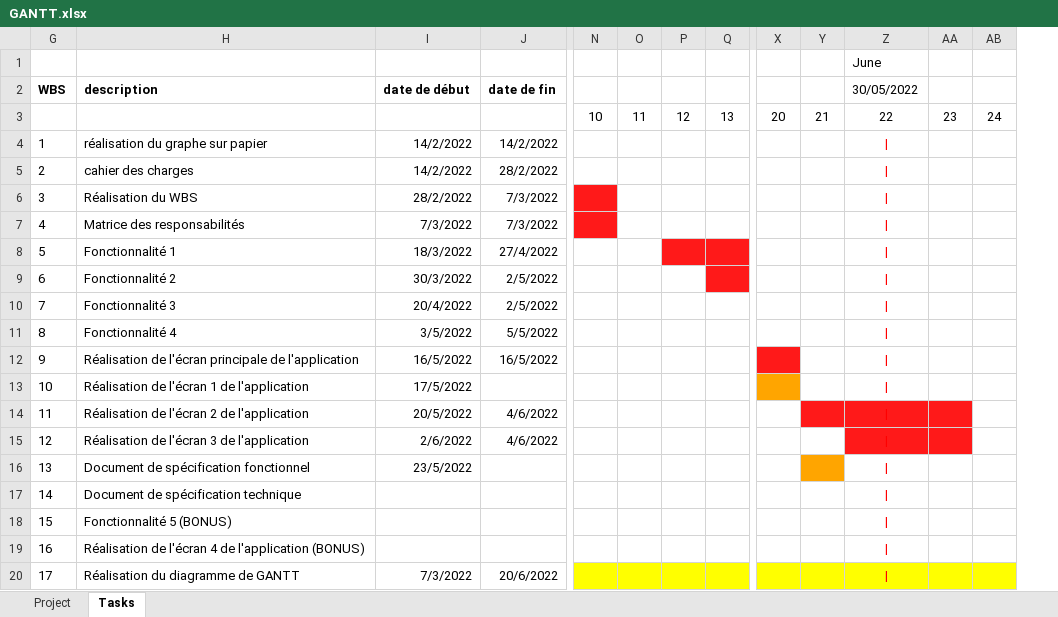
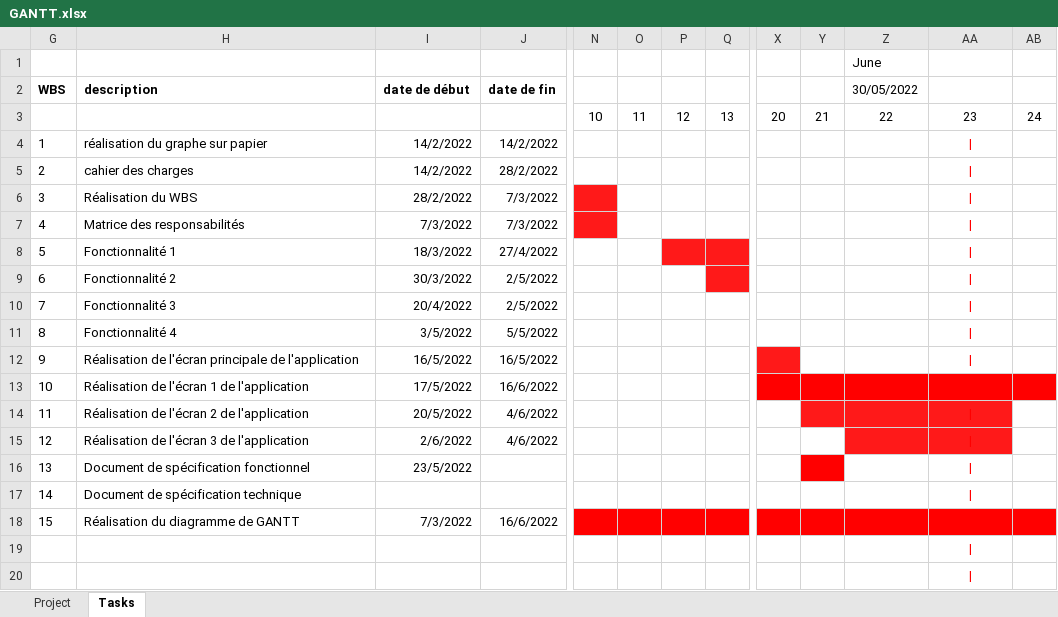
Before and after one commit to Glein8075/GRAMA, an Excel workbook: GPI/GANTT.xlsx, sheet Tasks, drawn as a sheet; only a part is shown, gaps mark what is left out; values as stored, in another font and other column widths than the file's, no borders; removed rows and columns are numbered as before the commit, all else as after; rows hold the shown columns only; the diff covers the shown part only; the diff names each change by its address in the sheet, - before the commit and + after, or states it on an @@ line.

```diff
--- a/GPI/GANTT.xlsx (sheet Tasks)
+++ b/GPI/GANTT.xlsx (sheet Tasks)
+column Z, rows 1-3: June | 30/05/2022 | 22
-column AA, row 3: 23
-AA1: June
+AA1: (empty)
-AA2: 30/05/2022
+AA2: (empty)
-AA3: 22
+AA3: 23
-J13: (empty)
+J13: 16/6/2022
-X13 fill: #FFA500
+X13 fill: #FF0000
-Y13 fill: none
+Y13 fill: #FF0000
-AA13 fill: none
+AA13 fill: #FF0000
-AB13 fill: none
+AB13 fill: #FF0000
-Y16 fill: #FFA500
+Y16 fill: #FF0000
-H18: Fonctionnalité 5 (BONUS)
+H18: Réalisation du diagramme de GANTT
-I18: (empty)
+I18: 7/3/2022
-J18: (empty)
+J18: 16/6/2022
-N18:Y18 fill: none
+N18:Y18 fill: #FF0000
-AA18 fill: none
+AA18 fill: #FF0000
-AB18 fill: none
+AB18 fill: #FF0000
-row 19: 16 | Réalisation de l'écran 4 de l'application (BONUS)
-row 20: 17 | Réalisation du diagramme de GANTT | 7/3/2022 | 20/6/2022
+row 19: (empty)
+row 20: (empty)
```
Also changed, not shown: cell formats elsewhere in this sheet, sheet Project, 8 other files.
